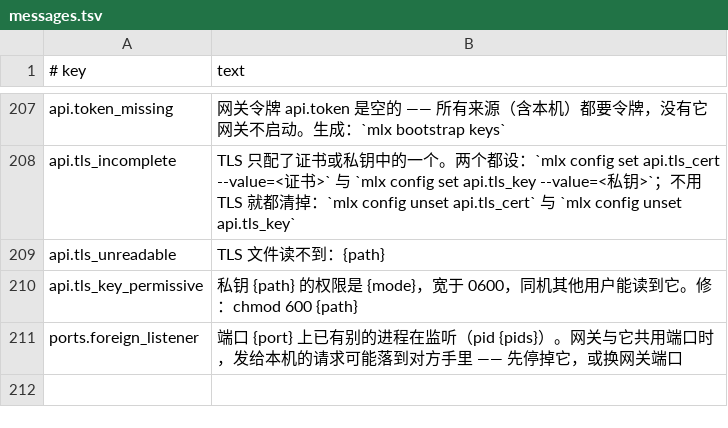
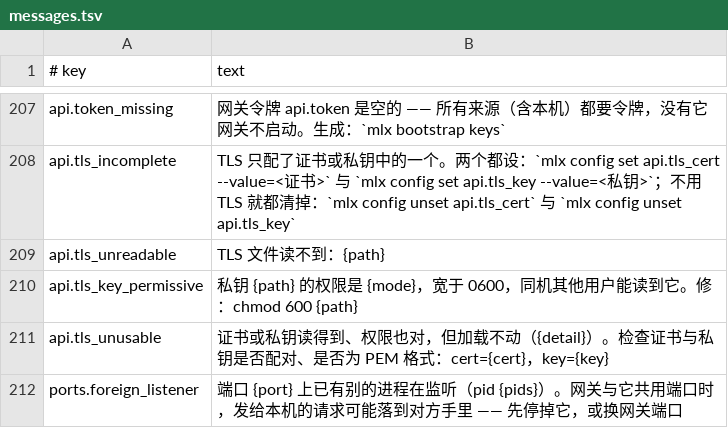
Before and after one commit to unixsec/mlx-tool, a TSV file: payload/share/messages.tsv, drawn as a sheet; only a part is shown, gaps mark what is left out.

Commit message:
fix(api): 补 TLS 第三条判据、网关解释器接线守卫、api dry-run 的 lsof 零调用与 R2 串行回归覆盖
- _api_checks 补 ssl.load_cert_chain 校验（与 gateway/server.py::tls_context 对齐，
  不 import 网关代码），拦住「读得到、权限对但加载不动」的证书/私钥，新增
  Refused(6, api.tls_unusable)；私钥权限提示格式化为三位八进制（644 而非 0o644）
- 新增 build_deps 生产 wiring 的直接覆盖：证明 gateway_interpreter 真的接到了 ctx.venv
- 新增 api target 的 DE-T-018 用例：lsof 桩记账为证，dry-run 零外部命令
- 新增非 dry-run 的 R2 真实 up 用例：锁住成功 payload 里的 rule 字段（R2「串行」显示）
- docs/KNOWN-ISSUES.md 补两条 1.1.0 已知限制：up api 硬依赖 lsof；dry-run 与真启动的解释器可能不同

```diff
--- a/payload/share/messages.tsv
+++ b/payload/share/messages.tsv
@@ -210,2 +210,3 @@ api.tls_unreadable	TLS 文件读不到：{path}
 api.tls_key_permissive	私钥 {path} 的权限是 {mode}，宽于 0600，同机其他用户能读到它。修：chmod 600 {path}
+api.tls_unusable	证书或私钥读得到、权限也对，但加载不动（{detail}）。检查证书与私钥是否配对、是否为 PEM 格式：cert={cert}，key={key}
 ports.foreign_listener	端口 {port} 上已有别的进程在监听（pid {pids}）。网关与它共用端口时，发给本机的请求可能落到对方手里 —— 先停掉它，或换网关端口
```
Also changed, not shown: 5 other files.
